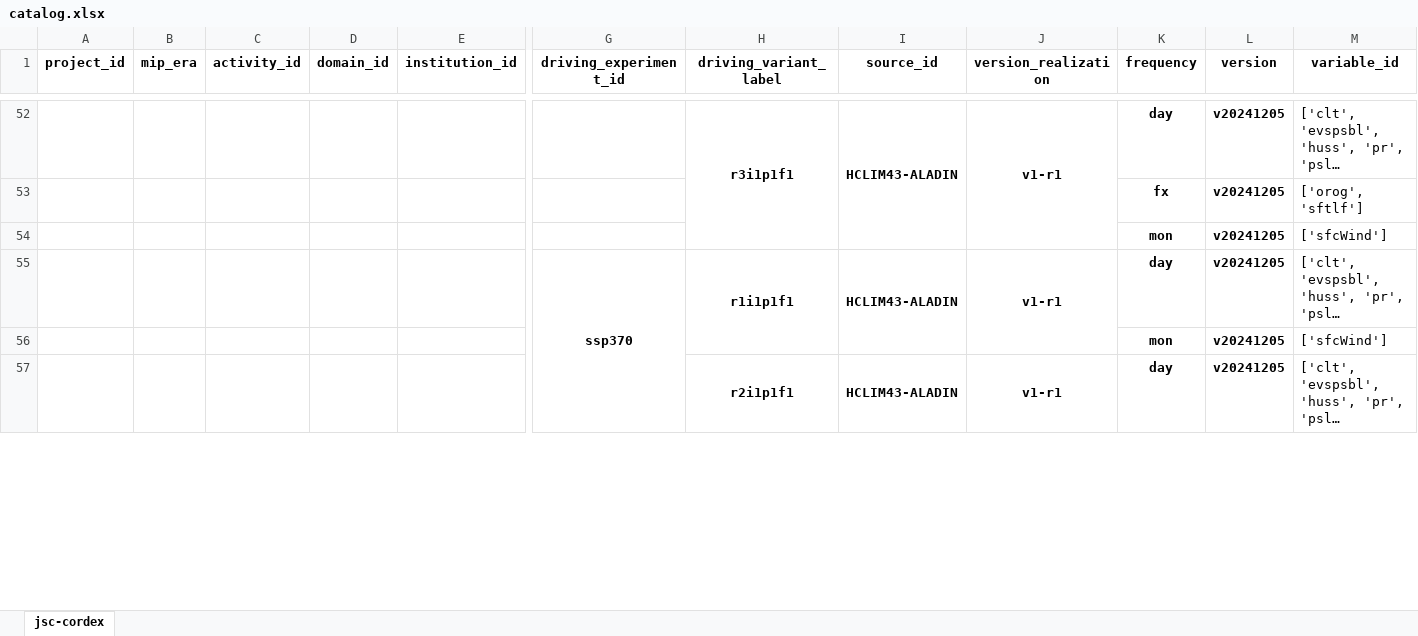
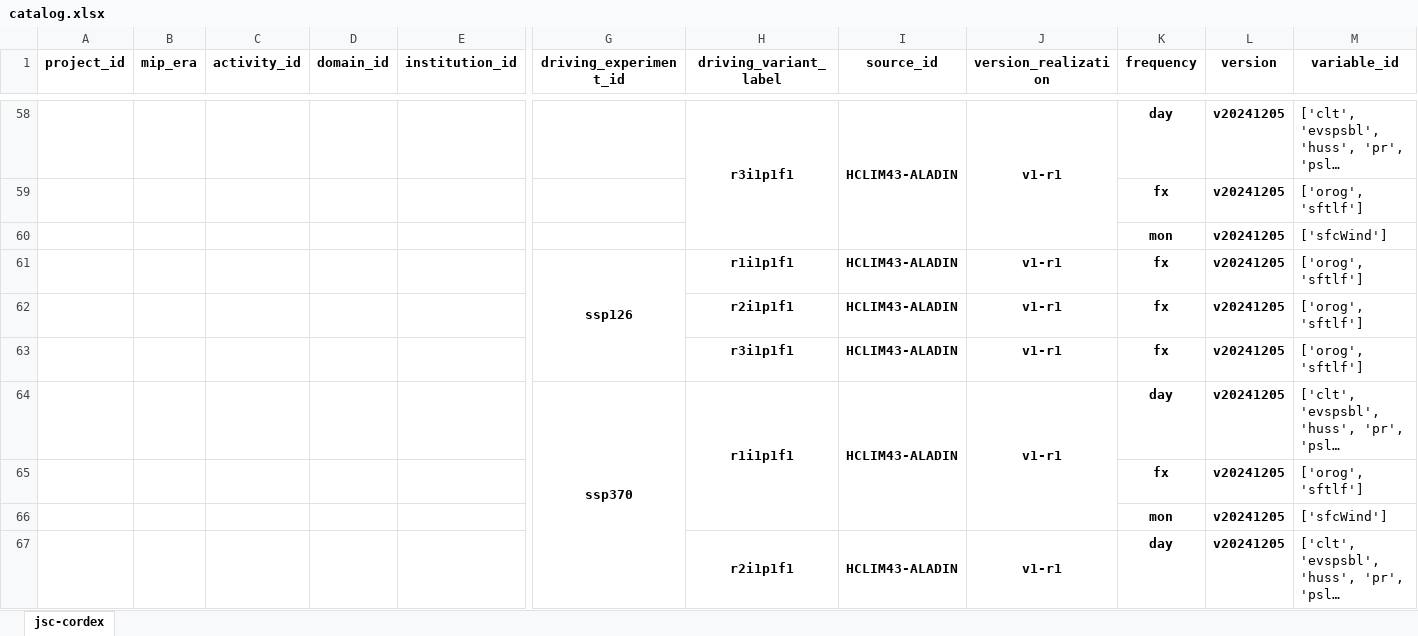
Before and after one commit to euro-cordex/joint-evaluation, an Excel workbook: catalog.xlsx, sheet jsc-cordex, drawn as a sheet; only a part is shown, gaps mark what is left out; long unchanged cells end in …; values as stored, in another font and other column widths than the file's, no borders; rows hold the shown columns only; the diff covers the shown part only; the diff names each change by its address in the sheet, - before the commit and + after, or states it on an @@ line.

```diff
--- a/catalog.xlsx (sheet jsc-cordex)
+++ b/catalog.xlsx (sheet jsc-cordex)
+row 61:  |  |  |  |  | ssp126 | r1i1p1f1 | HCLIM43-ALADIN | v1-r1 | fx | v20241205 | ['orog', 'sftlf']
+row 62:  |  |  |  |  |  | r2i1p1f1 | HCLIM43-ALADIN | v1-r1 | fx | v20241205 | ['orog', 'sftlf']
+row 63:  |  |  |  |  |  | r3i1p1f1 | HCLIM43-ALADIN | v1-r1 | fx | v20241205 | ['orog', 'sftlf']
+row 65:  |  |  |  |  |  |  |  |  | fx | v20241205 | ['orog', 'sftlf']
```
Also changed, not shown: 12 added rows, 1 edited cell and merged cells elsewhere in this sheet.
